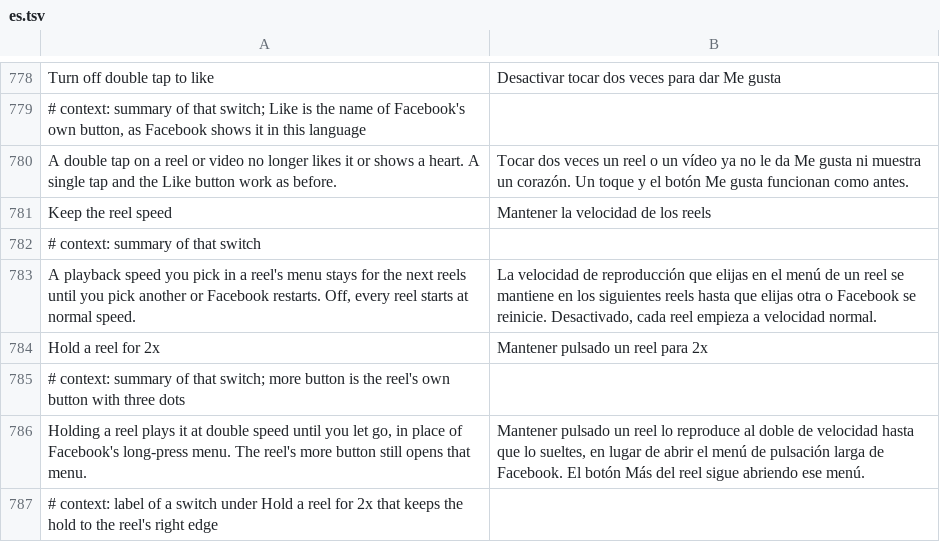
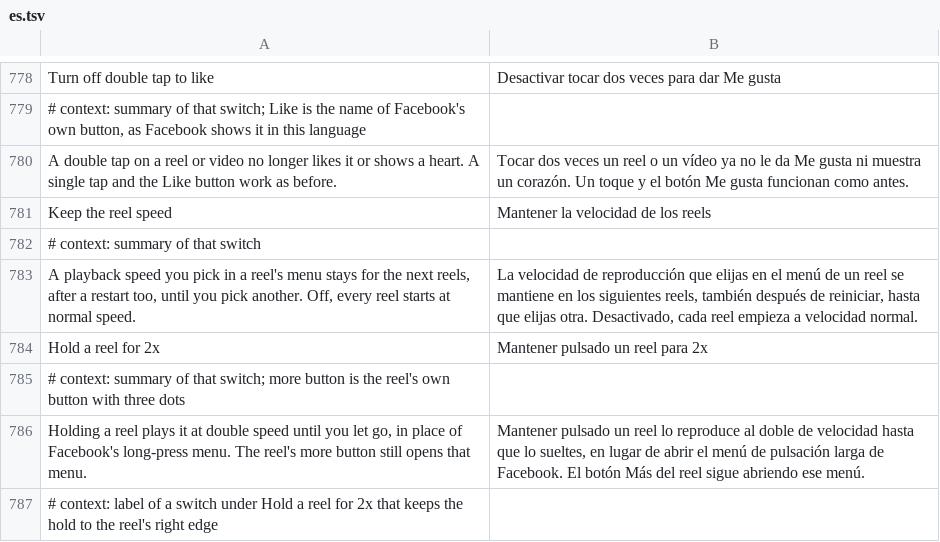
Before and after one commit to JhouHank/HushFacebook, a TSV file: extensions/shared/library/src/main/l10n/es.tsv, drawn as a sheet; only a part is shown, gaps mark what is left out.

Commit message:
feat(playback): keep the picked reel and video speed through restarts
Keep the reel speed and Keep the video speed held a pick in memory only,
so closing Facebook or restarting the phone put every reel back at
normal speed. The kept speeds now go to a preferences file of their own
(viewer origin and speed, nothing about a video) and are read back the
first time a hook needs them. Normal speed still forgets a viewer's
speed, now in the file too, and a saved value no menu could pick is
skipped.

Refs #199

```diff
--- a/extensions/shared/library/src/main/l10n/es.tsv
+++ b/extensions/shared/library/src/main/l10n/es.tsv
@@ -782,3 +782,3 @@ Keep the reel speed	Mantener la velocidad de los reels
 # context: summary of that switch
-A playback speed you pick in a reel's menu stays for the next reels until you pick another or Facebook restarts. Off, every reel starts at normal speed.	La velocidad de reproducción que elijas en el menú de un reel se mantiene en los siguientes reels hasta que elijas otra o Facebook se reinicie. Desactivado, cada reel empieza a velocidad normal.
+A playback speed you pick in a reel's menu stays for the next reels, after a restart too, until you pick another. Off, every reel starts at normal speed.	La velocidad de reproducción que elijas en el menú de un reel se mantiene en los siguientes reels, también después de reiniciar, hasta que elijas otra. Desactivado, cada reel empieza a velocidad normal.
 Hold a reel for 2x	Mantener pulsado un reel para 2x
```
Also changed, not shown: extensions/shared/library/src/main/l10n/de.tsv, extensions/shared/library/src/main/l10n/in.tsv, 12 other files.
